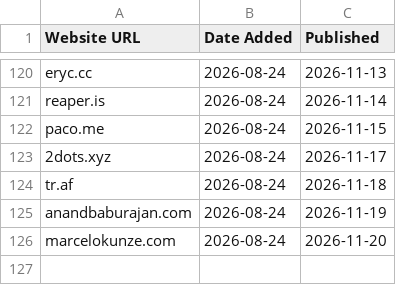
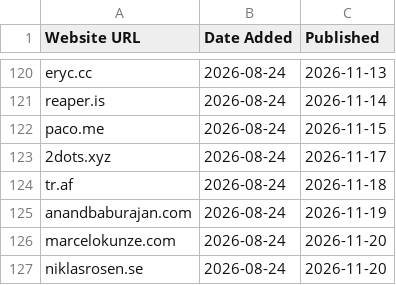
Before and after one commit to omyvnss/folio-vaultnco, a CSV file: data/history/2026-11-20.csv, drawn as a sheet; only a part is shown, gaps mark what is left out; the diff names each change by its address in the sheet, - before the commit and + after, or states it on an @@ line.

```diff
--- a/data/history/2026-11-20.csv
+++ b/data/history/2026-11-20.csv
+row 127: niklasrosen.se | 2026-08-24 | 2026-11-20
```
Also changed, not shown: data/sites.csv, 4 other files.
